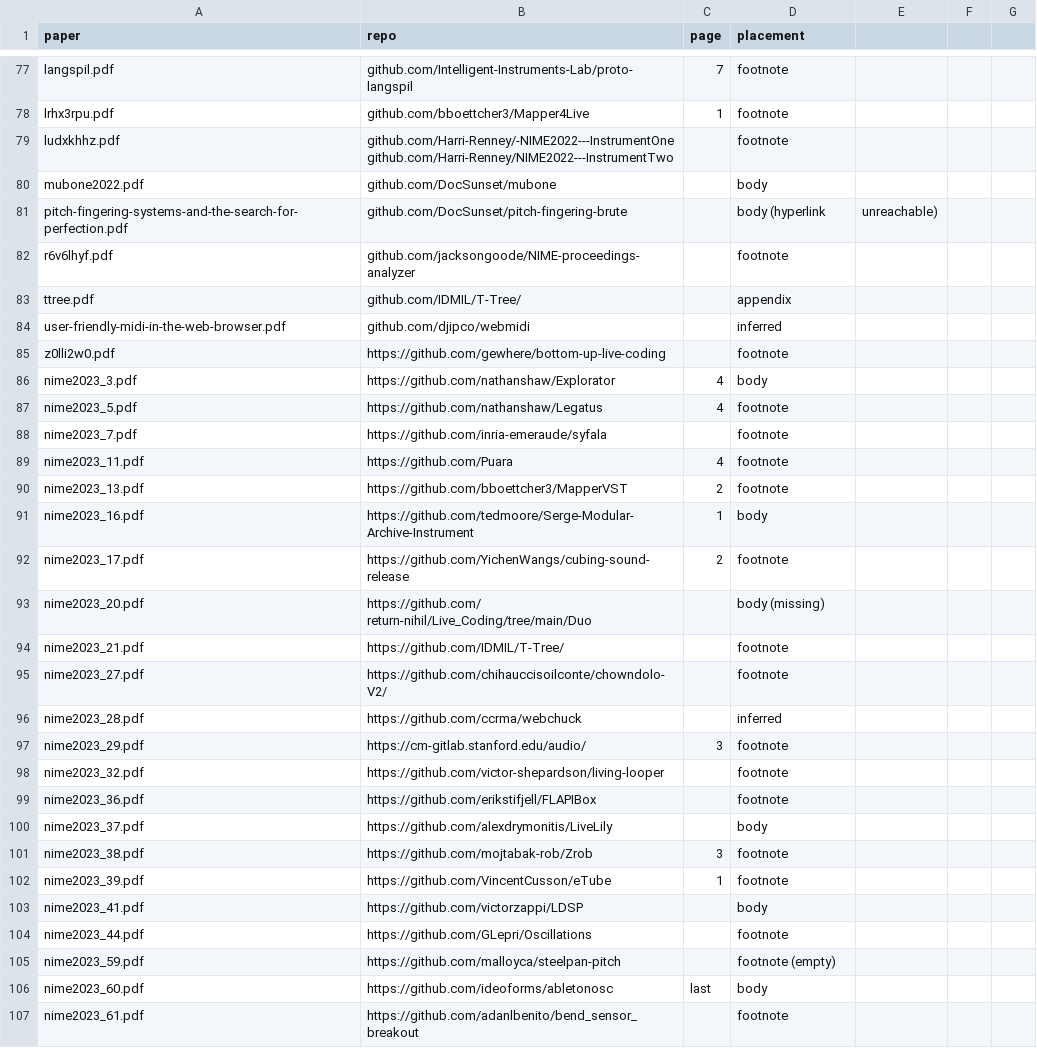
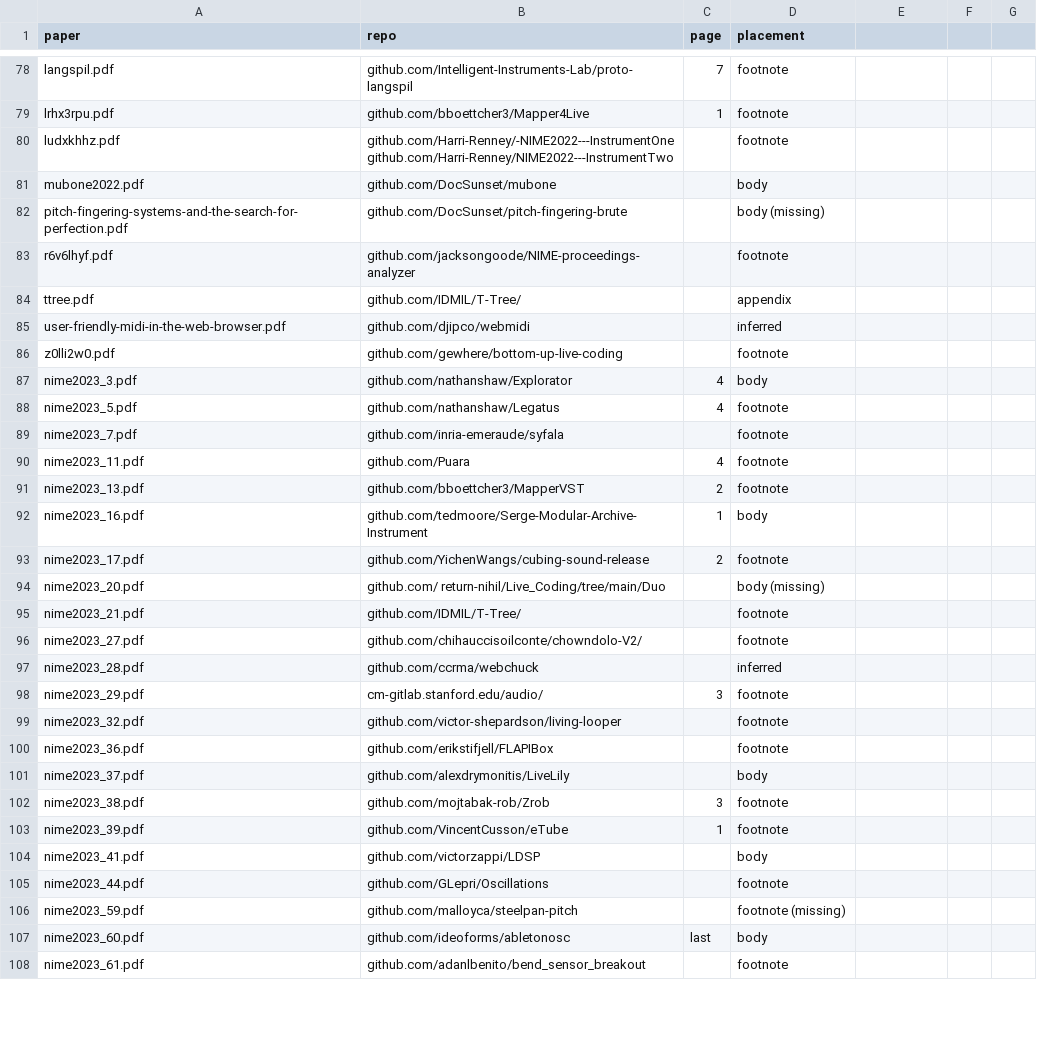
Before and after one commit to Nemus-Project/fair-nime-2026, a CSV file: data/nime_repos.csv, drawn as a sheet; only a part is shown, gaps mark what is left out; the diff covers the shown part only.

Commit message:
reformat

```diff
--- a/data/nime_repos.csv
+++ b/data/nime_repos.csv
@@ -80,3 +81,3 @@ ludxkhhz.pdf,github.com/Harri-Renney/-NIME2022---InstrumentOne github.com/Harri-
 mubone2022.pdf,github.com/DocSunset/mubone,,body
-pitch-fingering-systems-and-the-search-for-perfection.pdf,github.com/DocSunset/pitch-fingering-brute,,body (hyperlink,unreachable)
+pitch-fingering-systems-and-the-search-for-perfection.pdf,github.com/DocSunset/pitch-fingering-brute,,body (missing)
 r6v6lhyf.pdf,github.com/jacksongoode/NIME-proceedings-analyzer,,footnote
@@ -84,24 +85,24 @@ ttree.pdf,github.com/IDMIL/T-Tree/,,appendix
 user-friendly-midi-in-the-web-browser.pdf,github.com/djipco/webmidi,,inferred
-z0lli2w0.pdf,https://github.com/gewhere/bottom-up-live-coding,,footnote
-nime2023_3.pdf,https://github.com/nathanshaw/Explorator,4,body
-nime2023_5.pdf,https://github.com/nathanshaw/Legatus,4,footnote
-nime2023_7.pdf,https://github.com/inria-emeraude/syfala,,footnote
-nime2023_11.pdf,https://github.com/Puara,4,footnote
-nime2023_13.pdf,https://github.com/bboettcher3/MapperVST,2,footnote
-nime2023_16.pdf,https://github.com/tedmoore/Serge-Modular-Archive-Instrument,1,body
-nime2023_17.pdf,https://github.com/YichenWangs/cubing-sound-release,2,footnote
-nime2023_20.pdf,https://github.com/ return-nihil/Live_Coding/tree/main/Duo,,body (missing)
-nime2023_21.pdf,https://github.com/IDMIL/T-Tree/,,footnote
-nime2023_27.pdf,https://github.com/chihauccisoilconte/chowndolo-V2/,,footnote
-nime2023_28.pdf,https://github.com/ccrma/webchuck,,inferred
-nime2023_29.pdf,https://cm-gitlab.stanford.edu/audio/,3,footnote
-nime2023_32.pdf,https://github.com/victor-shepardson/living-looper,,footnote
-nime2023_36.pdf,https://github.com/erikstifjell/FLAPIBox,,footnote
-nime2023_37.pdf,https://github.com/alexdrymonitis/LiveLily,,body
-nime2023_38.pdf,https://github.com/mojtabak-rob/Zrob,3,footnote
-nime2023_39.pdf,https://github.com/VincentCusson/eTube,1,footnote
-nime2023_41.pdf,https://github.com/victorzappi/LDSP,,body
-nime2023_44.pdf,https://github.com/GLepri/Oscillations,,footnote
-nime2023_59.pdf,https://github.com/malloyca/steelpan-pitch,,footnote (empty)
-nime2023_60.pdf,https://github.com/ideoforms/abletonosc,last,body
-nime2023_61.pdf,https://github.com/adanlbenito/bend_sensor_breakout,,footnote
+z0lli2w0.pdf,github.com/gewhere/bottom-up-live-coding,,footnote
+nime2023_3.pdf,github.com/nathanshaw/Explorator,4,body
+nime2023_5.pdf,github.com/nathanshaw/Legatus,4,footnote
+nime2023_7.pdf,github.com/inria-emeraude/syfala,,footnote
+nime2023_11.pdf,github.com/Puara,4,footnote
+nime2023_13.pdf,github.com/bboettcher3/MapperVST,2,footnote
+nime2023_16.pdf,github.com/tedmoore/Serge-Modular-Archive-Instrument,1,body
+nime2023_17.pdf,github.com/YichenWangs/cubing-sound-release,2,footnote
+nime2023_20.pdf,github.com/ return-nihil/Live_Coding/tree/main/Duo,,body (missing)
+nime2023_21.pdf,github.com/IDMIL/T-Tree/,,footnote
+nime2023_27.pdf,github.com/chihauccisoilconte/chowndolo-V2/,,footnote
+nime2023_28.pdf,github.com/ccrma/webchuck,,inferred
+nime2023_29.pdf,cm-gitlab.stanford.edu/audio/,3,footnote
+nime2023_32.pdf,github.com/victor-shepardson/living-looper,,footnote
+nime2023_36.pdf,github.com/erikstifjell/FLAPIBox,,footnote
+nime2023_37.pdf,github.com/alexdrymonitis/LiveLily,,body
+nime2023_38.pdf,github.com/mojtabak-rob/Zrob,3,footnote
+nime2023_39.pdf,github.com/VincentCusson/eTube,1,footnote
+nime2023_41.pdf,github.com/victorzappi/LDSP,,body
+nime2023_44.pdf,github.com/GLepri/Oscillations,,footnote
+nime2023_59.pdf,github.com/malloyca/steelpan-pitch,,footnote (missing)
+nime2023_60.pdf,github.com/ideoforms/abletonosc,last,body
+nime2023_61.pdf,github.com/adanlbenito/bend_sensor_breakout,,footnote
```
Also changed, not shown: 4 added rows and 113 edited cells elsewhere in this file.
